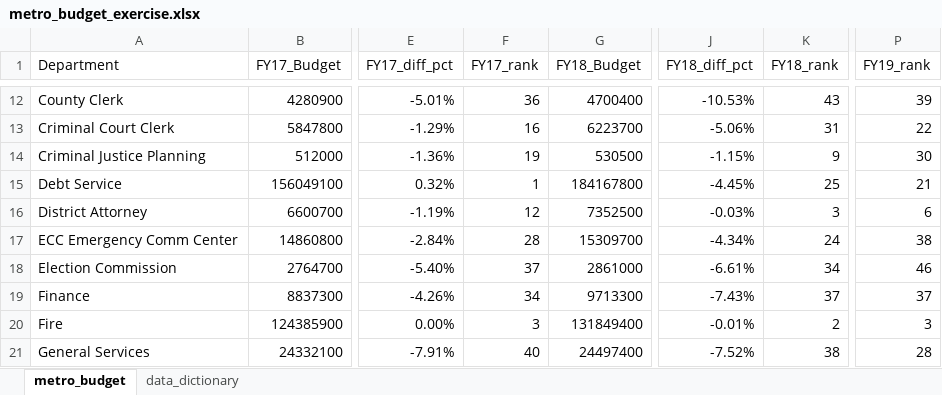
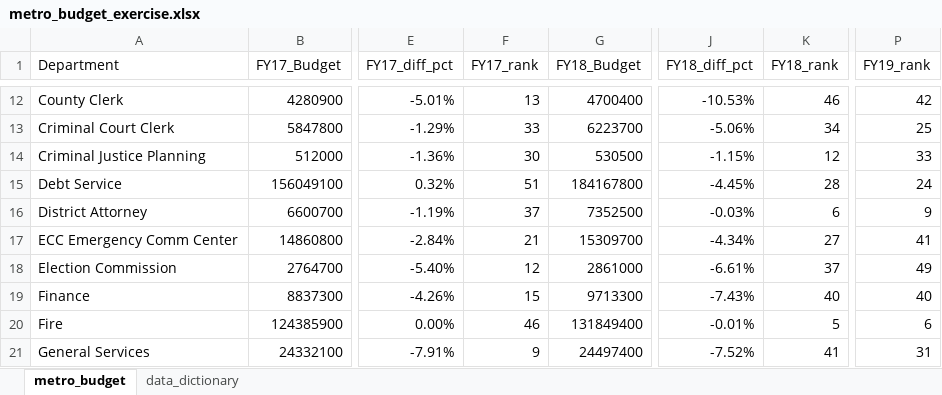
Before and after one commit to NSS-Data-Analytics-Cohort-11/lookups-exercise-Jordan-D-Taylor, an Excel workbook: metro_budget_exercise.xlsx, sheet metro_budget, drawn as a sheet; only a part is shown, gaps mark what is left out; values as stored, in another font and other column widths than the file's, no borders; the diff covers the shown part only; the diff names each change by its address in the sheet, - before the commit and + after, or states it on an @@ line.

```diff
--- a/metro_budget_exercise.xlsx (sheet metro_budget)
+++ b/metro_budget_exercise.xlsx (sheet metro_budget)
-F12 (FY17_rank): 36
+F12 (FY17_rank): 13
-K12 (FY18_rank): 43
+K12 (FY18_rank): 46
-P12 (FY19_rank): 39
+P12 (FY19_rank): 42
-F13 (FY17_rank): 16
+F13 (FY17_rank): 33
-K13 (FY18_rank): 31
+K13 (FY18_rank): 34
-P13 (FY19_rank): 22
+P13 (FY19_rank): 25
-F14 (FY17_rank): 19
+F14 (FY17_rank): 30
-K14 (FY18_rank): 9
+K14 (FY18_rank): 12
-P14 (FY19_rank): 30
+P14 (FY19_rank): 33
-F15 (FY17_rank): 1
+F15 (FY17_rank): 51
-K15 (FY18_rank): 25
+K15 (FY18_rank): 28
-P15 (FY19_rank): 21
+P15 (FY19_rank): 24
-F16 (FY17_rank): 12
+F16 (FY17_rank): 37
-K16 (FY18_rank): 3
+K16 (FY18_rank): 6
-P16 (FY19_rank): 6
+P16 (FY19_rank): 9
-F17 (FY17_rank): 28
+F17 (FY17_rank): 21
-K17 (FY18_rank): 24
+K17 (FY18_rank): 27
-P17 (FY19_rank): 38
+P17 (FY19_rank): 41
-F18 (FY17_rank): 37
+F18 (FY17_rank): 12
-K18 (FY18_rank): 34
+K18 (FY18_rank): 37
-P18 (FY19_rank): 46
+P18 (FY19_rank): 49
-F19 (FY17_rank): 34
+F19 (FY17_rank): 15
-K19 (FY18_rank): 37
+K19 (FY18_rank): 40
-P19 (FY19_rank): 37
+P19 (FY19_rank): 40
-F20 (FY17_rank): 3
+F20 (FY17_rank): 46
-K20 (FY18_rank): 2
+K20 (FY18_rank): 5
-P20 (FY19_rank): 3
+P20 (FY19_rank): 6
-F21 (FY17_rank): 40
+F21 (FY17_rank): 9
-K21 (FY18_rank): 38
+K21 (FY18_rank): 41
-P21 (FY19_rank): 28
+P21 (FY19_rank): 31
```
Also changed, not shown: 8 added rows, 8 removed rows, 1 moved row and 133 edited cells elsewhere in this sheet, formulas that keep their value.
